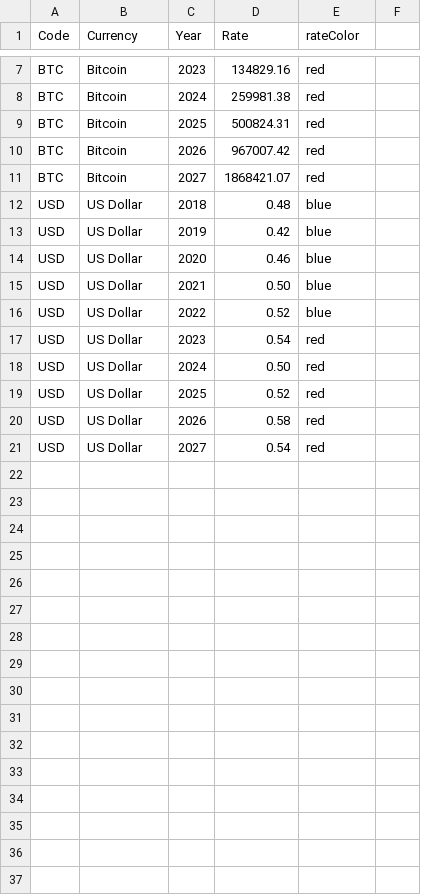
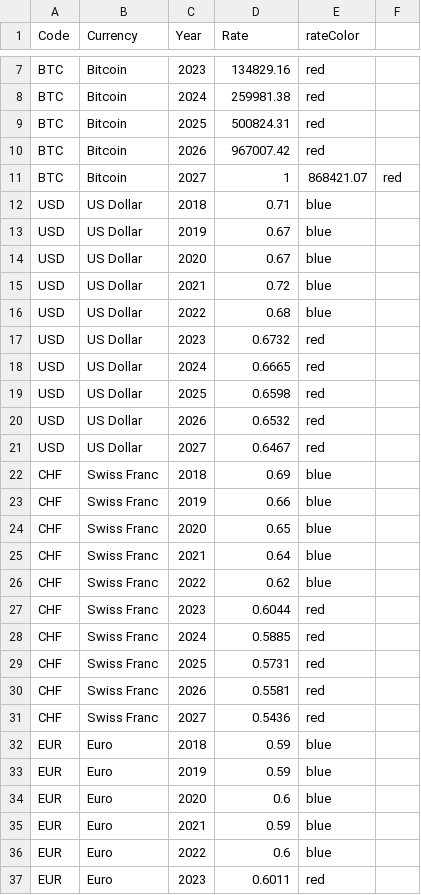
Before and after one commit to ItsBreaker/financial-project, a CSV file: rates.csv, drawn as a sheet; only a part is shown, gaps mark what is left out; the diff covers the shown part only.

Commit message:
Update rates.csv

```diff
--- a/rates.csv
+++ b/rates.csv
@@ -10,12 +10,28 @@ BTC,Bitcoin,2025,500824.31,red
 BTC,Bitcoin,2026,967007.42,red
-BTC,Bitcoin,2027,1868421.07,red
-USD,US Dollar,2018,0.48,blue
-USD,US Dollar,2019,0.42,blue
-USD,US Dollar,2020,0.46,blue
-USD,US Dollar,2021,0.50,blue
-USD,US Dollar,2022,0.52,blue
-USD,US Dollar,2023,0.54,red
-USD,US Dollar,2024,0.50,red
-USD,US Dollar,2025,0.52,red
-USD,US Dollar,2026,0.58,red
-USD,US Dollar,2027,0.54,red
+BTC,Bitcoin,2027,1,868421.07,red
+USD,US Dollar,2018,0.71,blue
+USD,US Dollar,2019,0.67,blue
+USD,US Dollar,2020,0.67,blue
+USD,US Dollar,2021,0.72,blue
+USD,US Dollar,2022,0.68,blue
+USD,US Dollar,2023,0.6732,red
+USD,US Dollar,2024,0.6665,red
+USD,US Dollar,2025,0.6598,red
+USD,US Dollar,2026,0.6532,red
+USD,US Dollar,2027,0.6467,red
+CHF,Swiss Franc,2018,0.69,blue
+CHF,Swiss Franc,2019,0.66,blue
+CHF,Swiss Franc,2020,0.65,blue
+CHF,Swiss Franc,2021,0.64,blue
+CHF,Swiss Franc,2022,0.62,blue
+CHF,Swiss Franc,2023,0.6044,red
+CHF,Swiss Franc,2024,0.5885,red
+CHF,Swiss Franc,2025,0.5731,red
+CHF,Swiss Franc,2026,0.5581,red
+CHF,Swiss Franc,2027,0.5436,red
+EUR,Euro,2018,0.59,blue
+EUR,Euro,2019,0.59,blue
+EUR,Euro,2020,0.6,blue
+EUR,Euro,2021,0.59,blue
+EUR,Euro,2022,0.6,blue
+EUR,Euro,2023,0.6011,red
```
Also changed, not shown: 4 added rows elsewhere in this file.
